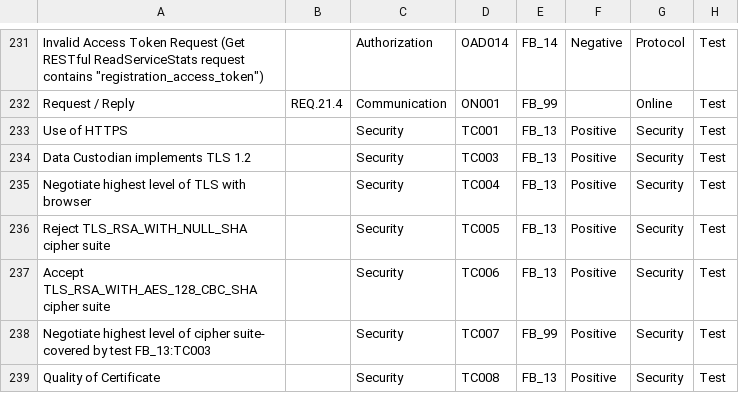
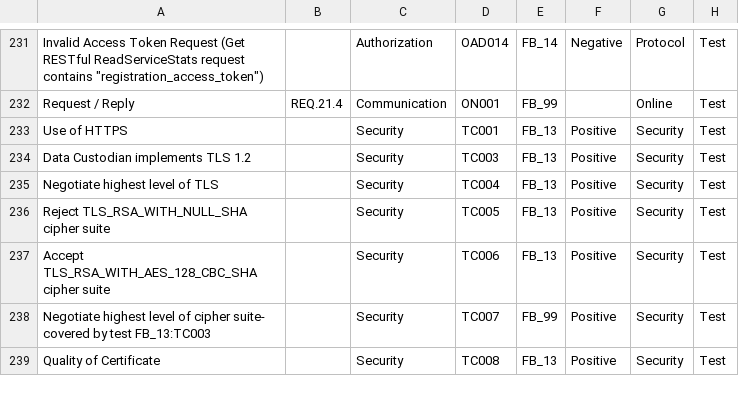
Before and after one commit to timtucker-dte/OpenESPI-GreenbuttonDataSDK, a CSV file: GreenButtonTestingRequirements/GreenButtonTestCasesSheet.csv, drawn as a sheet; only a part is shown, gaps mark what is left out; the diff covers the shown part only; the diff names each change by its address in the sheet, - before the commit and + after, or states it on an @@ line.

```diff
--- a/GreenButtonTestingRequirements/GreenButtonTestCasesSheet.csv
+++ b/GreenButtonTestingRequirements/GreenButtonTestCasesSheet.csv
-A235: Negotiate highest level of TLS with browser
+A235: Negotiate highest level of TLS
```
Also changed, not shown: 2 removed rows and 1 edited cell elsewhere in this file.
